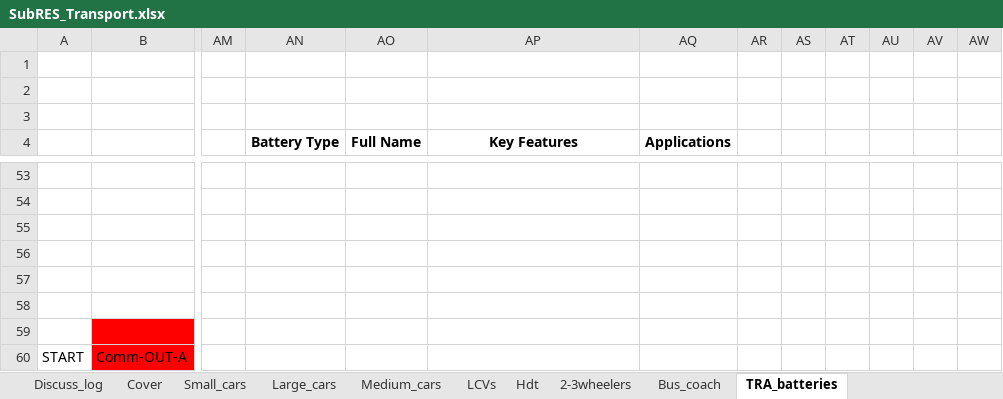
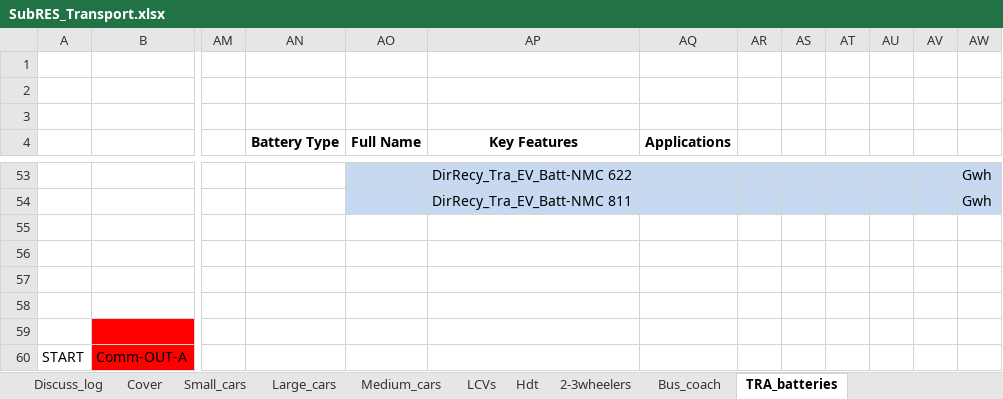
Before and after one commit to seanli12354/KiNESYS_BattCircularity-main, an Excel workbook: SubRes_Tmpl/SubRES_Transport.xlsx, sheet TRA_batteries, drawn as a sheet; only a part is shown, gaps mark what is left out; values as stored, in another font and other column widths than the file's, no borders; charts and pictures not drawn; the diff covers the shown part only; the diff names each change by its address in the sheet, - before the commit and + after, or states it on an @@ line.

```diff
--- a/SubRes_Tmpl/SubRES_Transport.xlsx (sheet TRA_batteries)
+++ b/SubRes_Tmpl/SubRES_Transport.xlsx (sheet TRA_batteries)
-AO53:AW54 fill: none
+AO53:AW54 fill: #C6D9F1
-AP53 (Key Features): (empty)
+AP53 (Key Features): DirRecy_Tra_EV_Batt-NMC 622
-AW53:AW54: (empty)
+AW53:AW54: Gwh
-AP54 (Key Features): (empty)
+AP54 (Key Features): DirRecy_Tra_EV_Batt-NMC 811
```
Also changed, not shown: 49 edited cells and cell formats elsewhere in this sheet.
